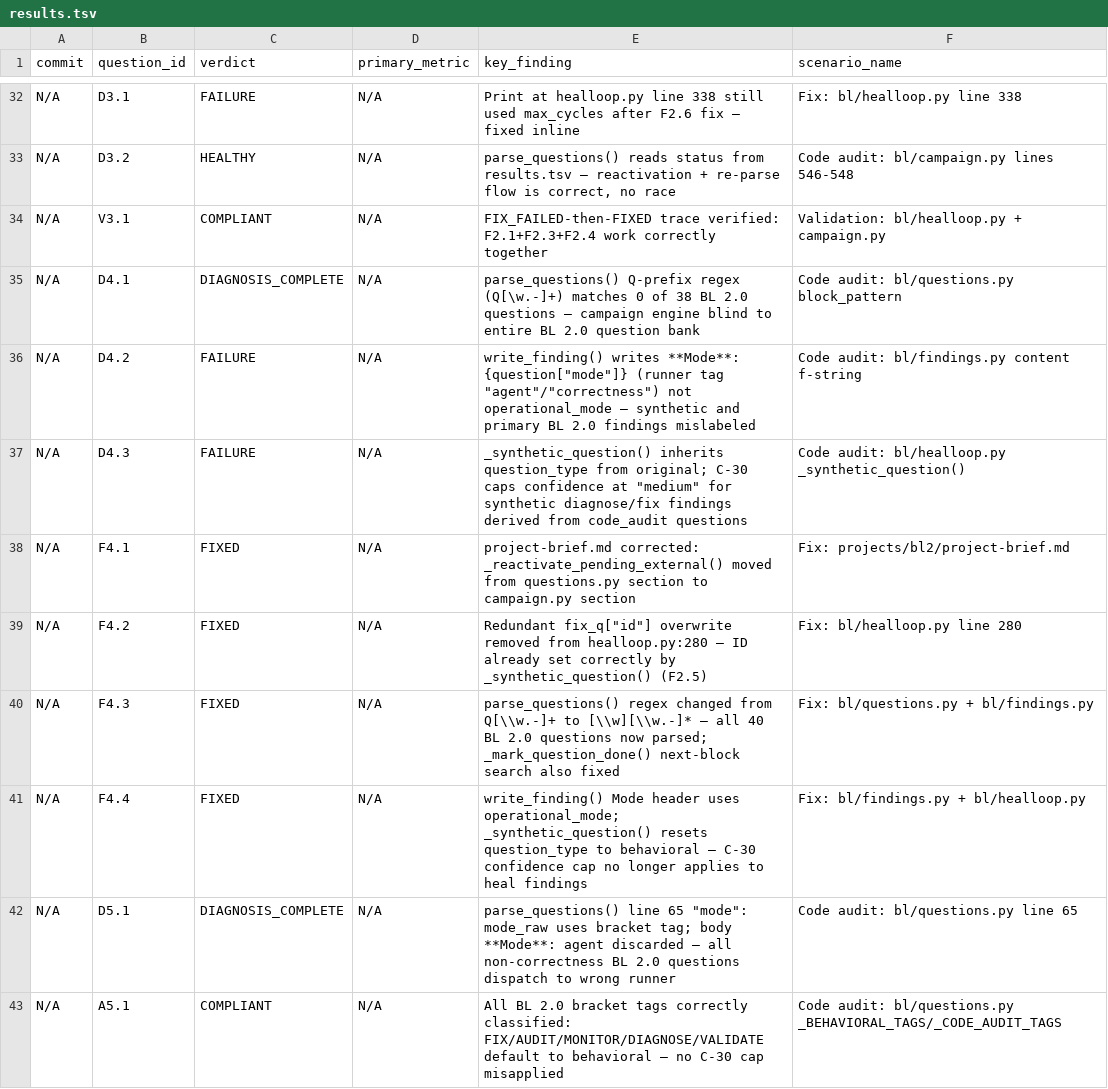
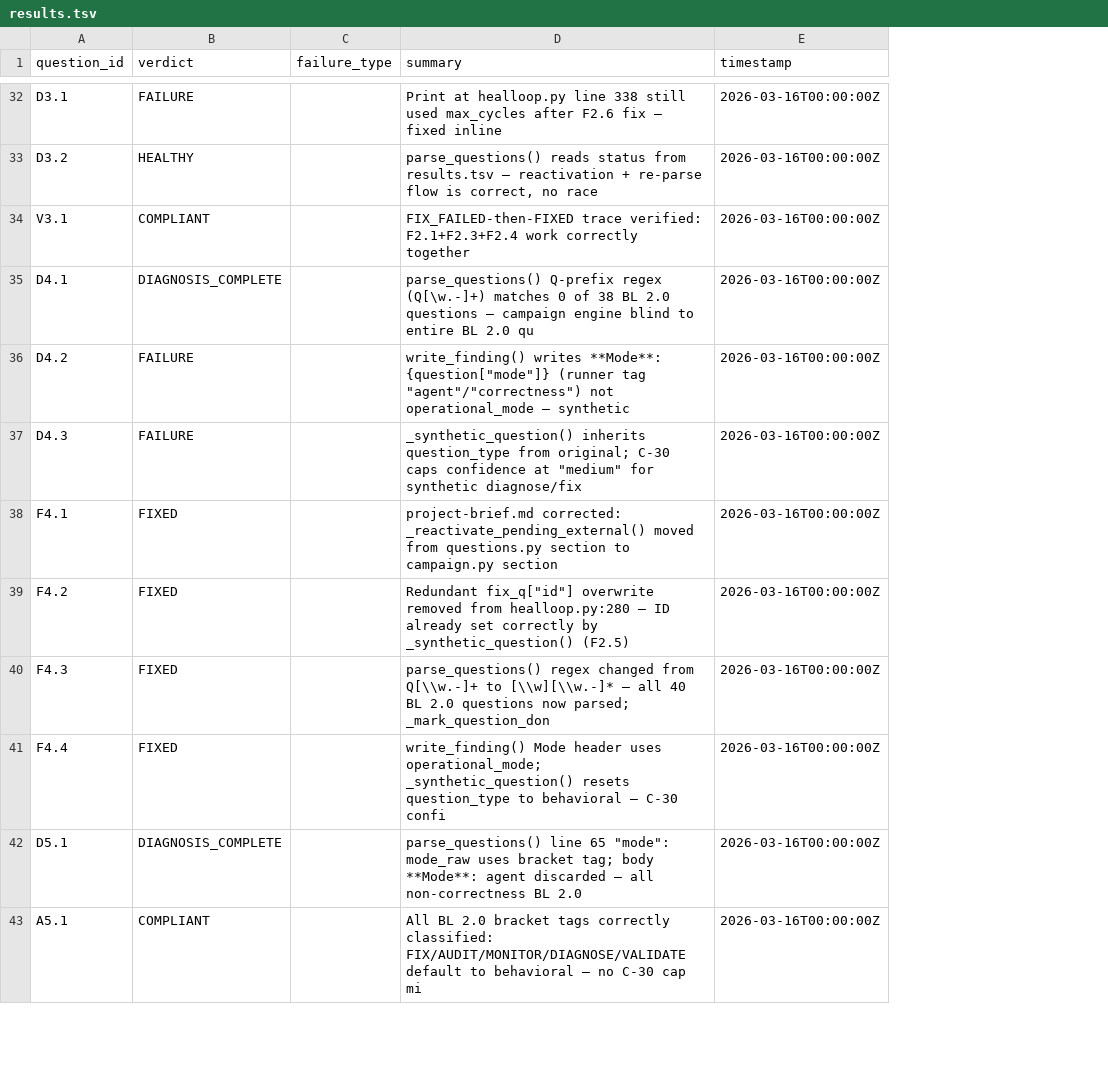
Before and after one commit to Nerfherder16/BrickLayer, a TSV file: projects/bl2/results.tsv, drawn as a sheet; only a part is shown, gaps mark what is left out; removed rows and columns are numbered as before the commit, all else as after; the diff covers the shown part only; the diff names each change by its address in the sheet, - before the commit and + after, or states it on an @@ line.

```diff
--- a/projects/bl2/results.tsv
+++ b/projects/bl2/results.tsv
-column A (commit), rows 32-43: all N/A
-column D (primary_metric), rows 32-43: all N/A
+column C (failure_type), empty
-column F (scenario_name), rows 32-43: Fix: bl/healloop.py line 338 | Code audit: bl/campaign.py lines 546-548 | Validation: bl/healloop.py + campaign.py | Code audit: bl/questions.py block_pattern | Code audit: bl/findings.py content f-string | Code audit: bl/healloop.py _synthetic_question() | Fix: projects/bl2/project-brief.md | Fix: bl/healloop.py line 280 | Fix: bl/questions.py + bl/findings.py | Fix: bl/findings.py + bl/healloop.py | Code audit: bl/questions.py line 65 | Code audit: bl/questions.py _BEHAVIORAL_TAGS/_CODE_AUDIT_TAGS
+column E (timestamp), rows 32-43: all 2026-03-16T00:00:00Z
-D1: key_finding
+D1: summary
-D35 (summary): …BL 2.0 question bank
+D35 (summary): …BL 2.0 qu
-D36 (summary): …— synthetic and primary BL 2.0 findings mislabeled
+D36 (summary): …— synthetic
-D37 (summary): …synthetic diagnose/fix findings derived from code_audit questions
+D37 (summary): …synthetic diagnose/fix
-D40 (summary): …now parsed; _mark_question_done() next-block search also fixed
+D40 (summary): …now parsed; _mark_question_don
-D41 (summary): …— C-30 confidence cap no longer applies to heal findings
+D41 (summary): …— C-30 confi
-D42 (summary): …BL 2.0 questions dispatch to wrong runner
+D42 (summary): …BL 2.0
-D43 (summary): …C-30 cap misapplied
+D43 (summary): …C-30 cap mi
```
Also changed, not shown: 6 added rows and 4 edited cells elsewhere in this file, 8 other files.
